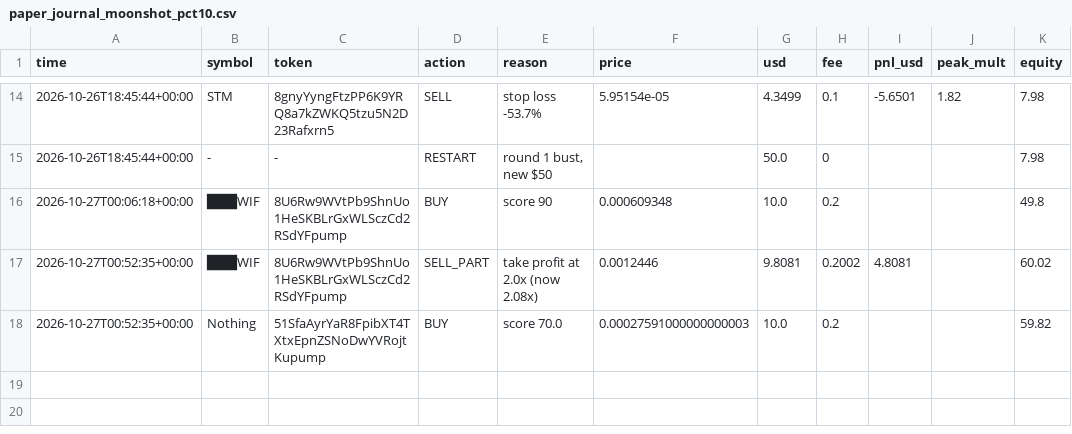
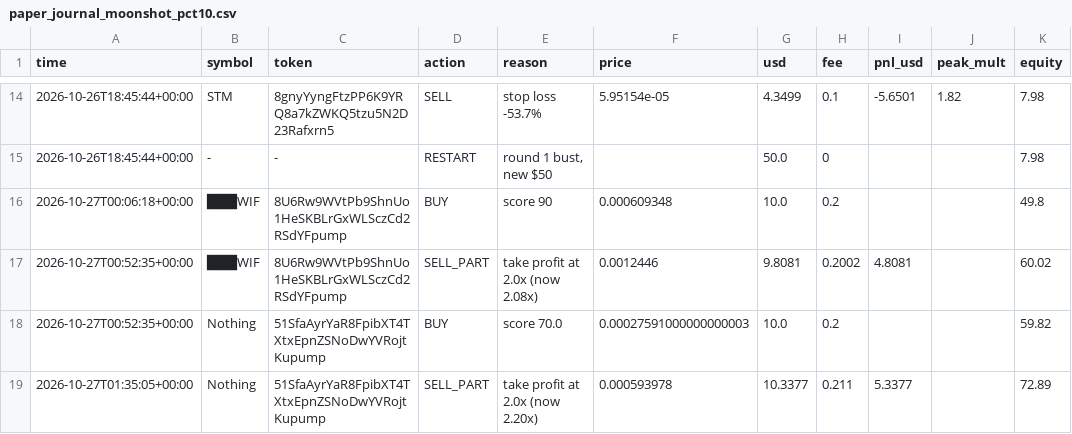
Before and after one commit to SuppleVise/memecoin-scanner, a CSV file: paper_journal_moonshot_pct10.csv, drawn as a sheet; only a part is shown, gaps mark what is left out.

```diff
--- a/paper_journal_moonshot_pct10.csv
+++ b/paper_journal_moonshot_pct10.csv
@@ -18 +18,2 @@ time,symbol,token,action,reason,price,usd,fee,pnl_usd,peak_mult,equity
 2026-10-27T00:52:35+00:00,Nothing,51SfaAyrYaR8FpibXT4TXtxEpnZSNoDwYVRojtKupump,BUY,score 70.0,0.00027591000000000003,10.0,0.2,,,59.82
+2026-10-27T01:35:05+00:00,Nothing,51SfaAyrYaR8FpibXT4TXtxEpnZSNoDwYVRojtKupump,SELL_PART,take profit at 2.0x (now 2.20x),0.000593978,10.3377,0.211,5.3377,,72.89
```
Also changed, not shown: paper_journal_moonshot.csv, paper_journal_moonshot_all.csv, 8 other files.
